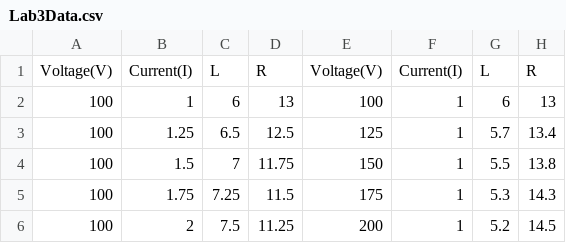
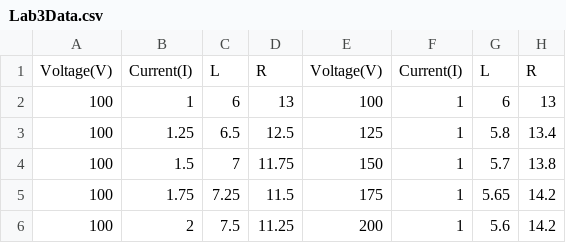
Before and after one commit to KamsGitHub/AdvLab2, a CSV file: Lab3Data.csv, drawn as a sheet.

Commit message:
Revise current values in Lab3Data.csv
Updated current values in Lab3Data.csv for accuracy.

```diff
--- a/Lab3Data.csv
+++ b/Lab3Data.csv
@@ -2,5 +2,5 @@ Voltage(V),Current(I),L,R,Voltage(V),Current(I),L,R
 100,1,6,13,100,1,6,13
-100,1.25,6.5,12.5,125,1,5.7,13.4
-100,1.5,7,11.75,150,1,5.5,13.8
-100,1.75,7.25,11.5,175,1,5.3,14.3
-100,2,7.5,11.25,200,1,5.2,14.5
+100,1.25,6.5,12.5,125,1,5.8,13.4
+100,1.5,7,11.75,150,1,5.7,13.8
+100,1.75,7.25,11.5,175,1,5.65,14.2
+100,2,7.5,11.25,200,1,5.6,14.2
```
